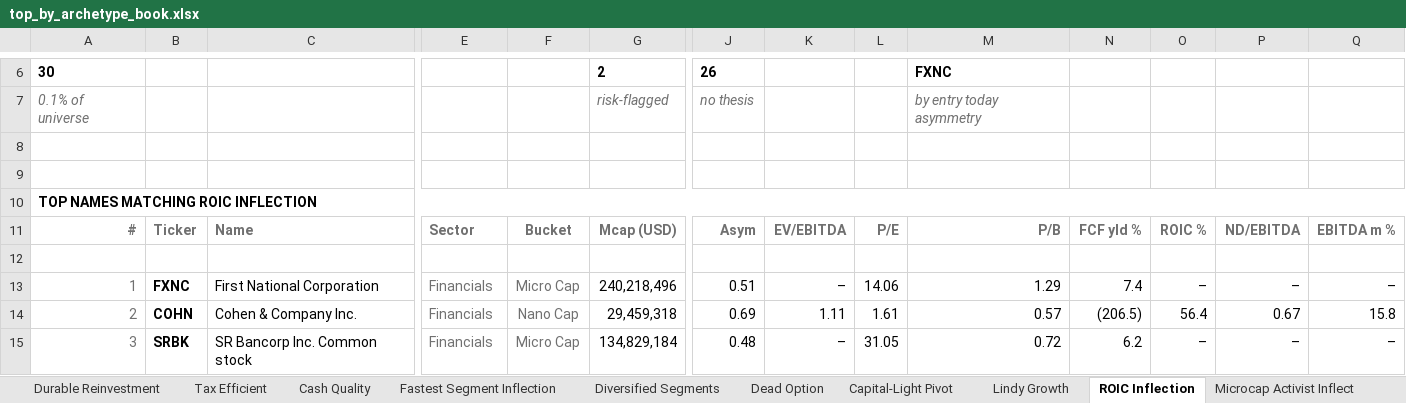
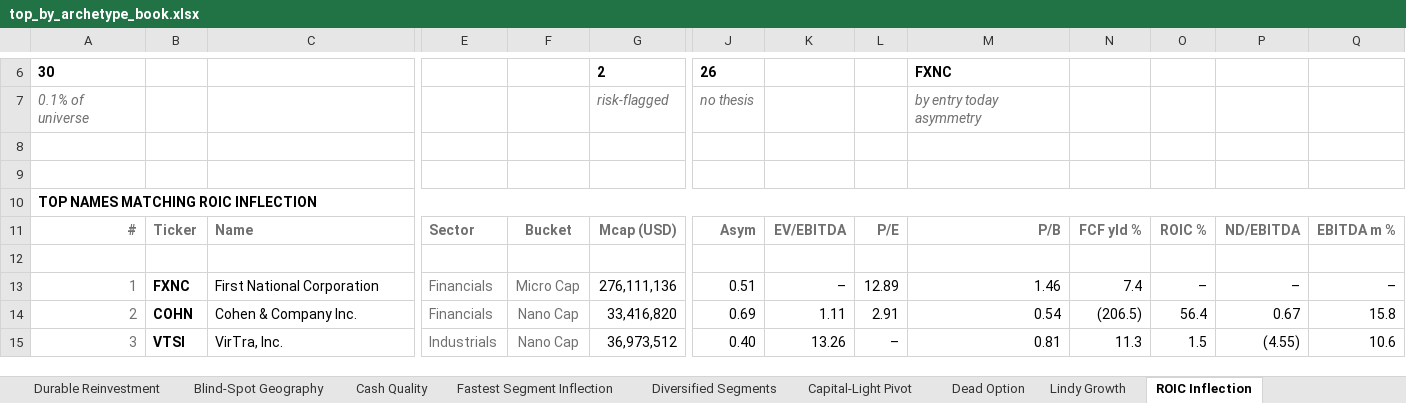
Before and after one commit to jupitersstring/cyclepapa, an Excel workbook: top_by_archetype_book.xlsx, sheet ROIC Inflection, drawn as a sheet; only a part is shown, gaps mark what is left out; values as stored, in another font and other column widths than the file's, no borders; the diff covers the shown part only; the diff names each change by its address in the sheet, - before the commit and + after, or states it on an @@ line.

```diff
--- a/top_by_archetype_book.xlsx (sheet ROIC Inflection)
+++ b/top_by_archetype_book.xlsx (sheet ROIC Inflection)
@@ sheet tab order changed: Durable Reinvestment | Blind-Spot Geography | Cash Quality | Fastest Segment Inflection | Diversified Segments | Capital-Light Pivot | Dead Option | Lindy Growth | ROIC Inflection @@
-G13: 240,218,496
+G13: 276,111,136
-L13: 14.06
+L13: 12.89
-M13: 1.29
+M13: 1.46
-G14: 29,459,318
+G14: 33,416,820
-L14: 1.61
+L14: 2.91
-M14: 0.57
+M14: 0.54
-B15: SRBK
+B15: VTSI
-C15: SR Bancorp Inc. Common stock
+C15: VirTra, Inc.
-E15: Financials
+E15: Industrials
-F15: Micro Cap
+F15: Nano Cap
-G15: 134,829,184
+G15: 36,973,512
-J15: 0.48
+J15: 0.40
-K15: –
+K15: 13.26
-L15: 31.05
+L15: –
-M15: 0.72
+M15: 0.81
-N15: 6.2
+N15: 11.3
-O15: –
+O15: 1.5
-P15: –
+P15: (4.55)
-Q15: –
+Q15: 10.6
```
Also changed, not shown: 3 added rows, 3 removed rows, 209 edited cells and cell formats elsewhere in this sheet, sheet Low-SBC Quality, sheet Concentrated Segments, sheet Dead Option, sheet Global Geographic Footprint, sheet QARP, sheet Microcap Activist Inflect, 29 more sheets, asymmetry_harvard_workbook.xlsx, asymmetry_nms_book.xlsx, 12 other files.
